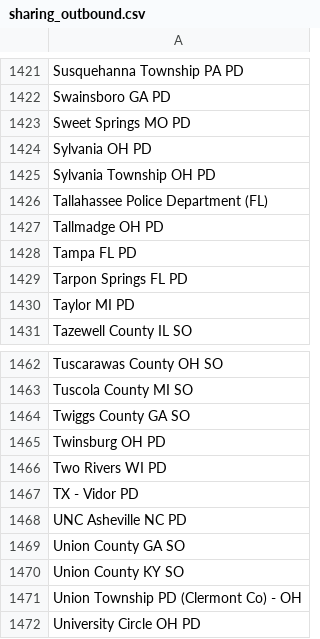
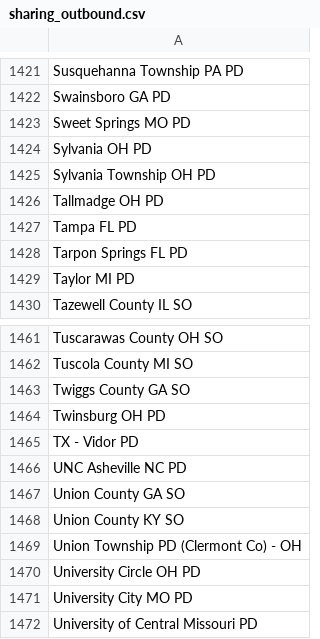
Before and after one commit to Cantica-Systems/flock-transparency, a CSV file: kent/data/grand-rapids-city-pd/sharing_outbound.csv, drawn as a sheet; only a part is shown, gaps mark what is left out; the shorter side is filled out with more unchanged rows.

```diff
--- a/kent/data/grand-rapids-city-pd/sharing_outbound.csv
+++ b/kent/data/grand-rapids-city-pd/sharing_outbound.csv
@@ -1425,3 +1425,2 @@ Sylvania OH PD
 Sylvania Township OH PD
-Tallahassee Police Department (FL)
 Tallmadge OH PD
@@ -1465,3 +1464,2 @@ Twiggs County GA SO
 Twinsburg OH PD
-Two Rivers WI PD
 TX - Vidor PD
```
Also changed, not shown: kent/data/grand-rapids-city-pd/sharing_inbound.csv, kent/data/grand-rapids-city-pd/stats.csv, 4 other files.
